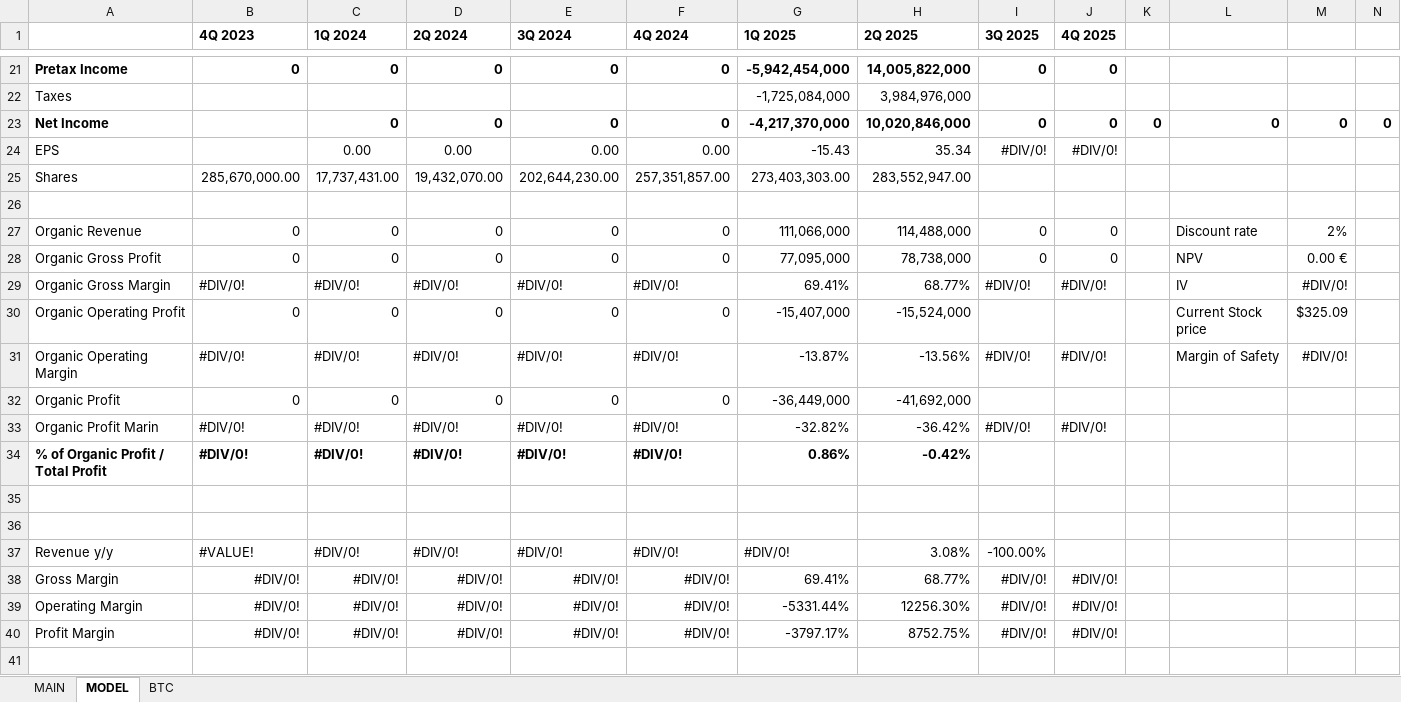
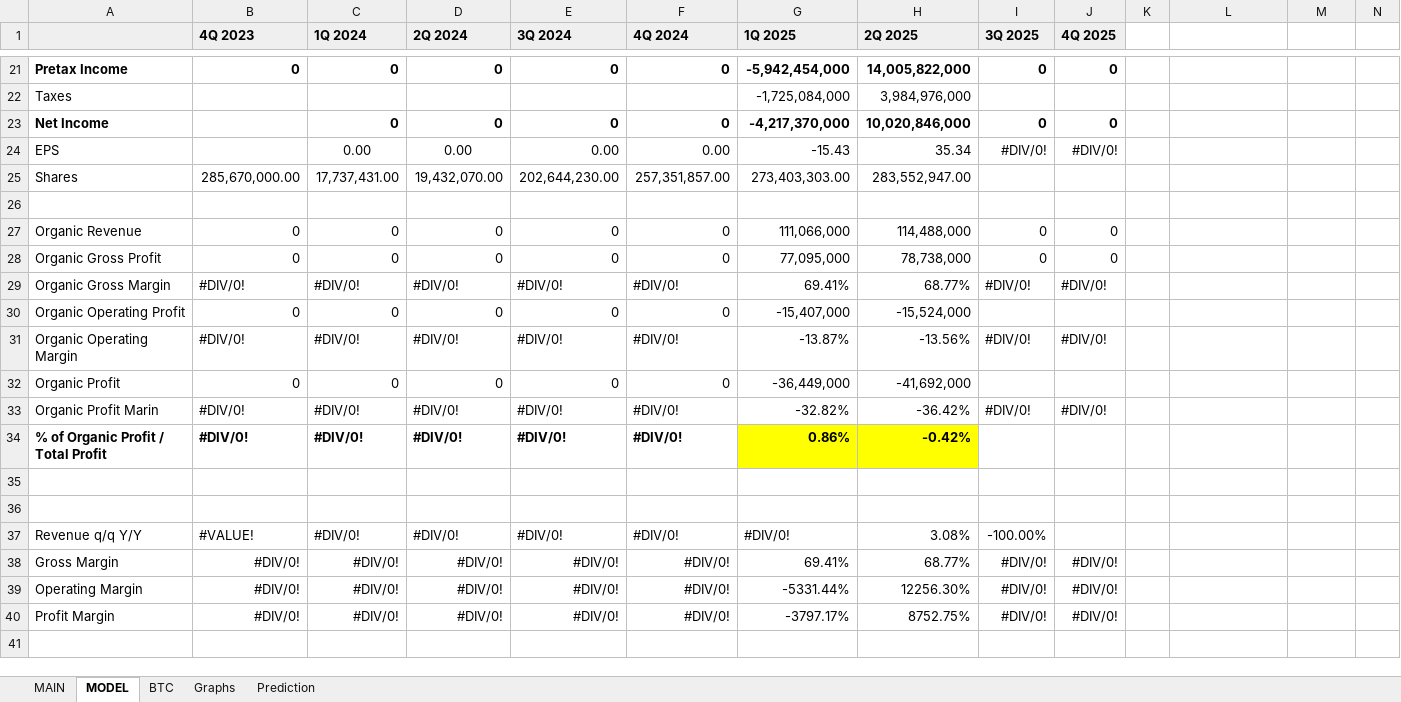
Before and after one commit to alopezmoreira1989/Stock-Fundamental-Analysis, an Excel workbook: MSTR.xlsx, sheet MODEL, drawn as a sheet; only a part is shown, gaps mark what is left out; values as stored, in another font and other column widths than the file's, no borders; charts and pictures not drawn; the diff names each change by its address in the sheet, - before the commit and + after, or states it on an @@ line.

```diff
--- a/MSTR.xlsx (sheet MODEL)
+++ b/MSTR.xlsx (sheet MODEL)
+sheet tab: Graphs
+sheet tab: Prediction
-A1:J1 fill: none
+A1:J1 fill: #EFEFEF
-K23: 0
+K23: (empty)
-L23: 0
+L23: (empty)
-M23: 0
+M23: (empty)
-N23: 0
+N23: (empty)
-L27: Discount rate
+L27: (empty)
-M27: 2%
+M27: (empty)
-L28: NPV
+L28: (empty)
-M28: 0.00 €
+M28: (empty)
-L29: IV
+L29: (empty)
-M29: #DIV/0!
+M29: (empty)
-L30: Current Stock price
+L30: (empty)
-M30: $325.09
+M30: (empty)
-L31: Margin of Safety
+L31: (empty)
-M31: #DIV/0!
+M31: (empty)
-G34:H34 fill: none
+G34:H34 fill: #FFFF00
-A37: Revenue y/y
+A37: Revenue q/q Y/Y
```
Also changed, not shown: sheet MAIN, sheet BTC, formulas that keep their value, charts or pictures.
